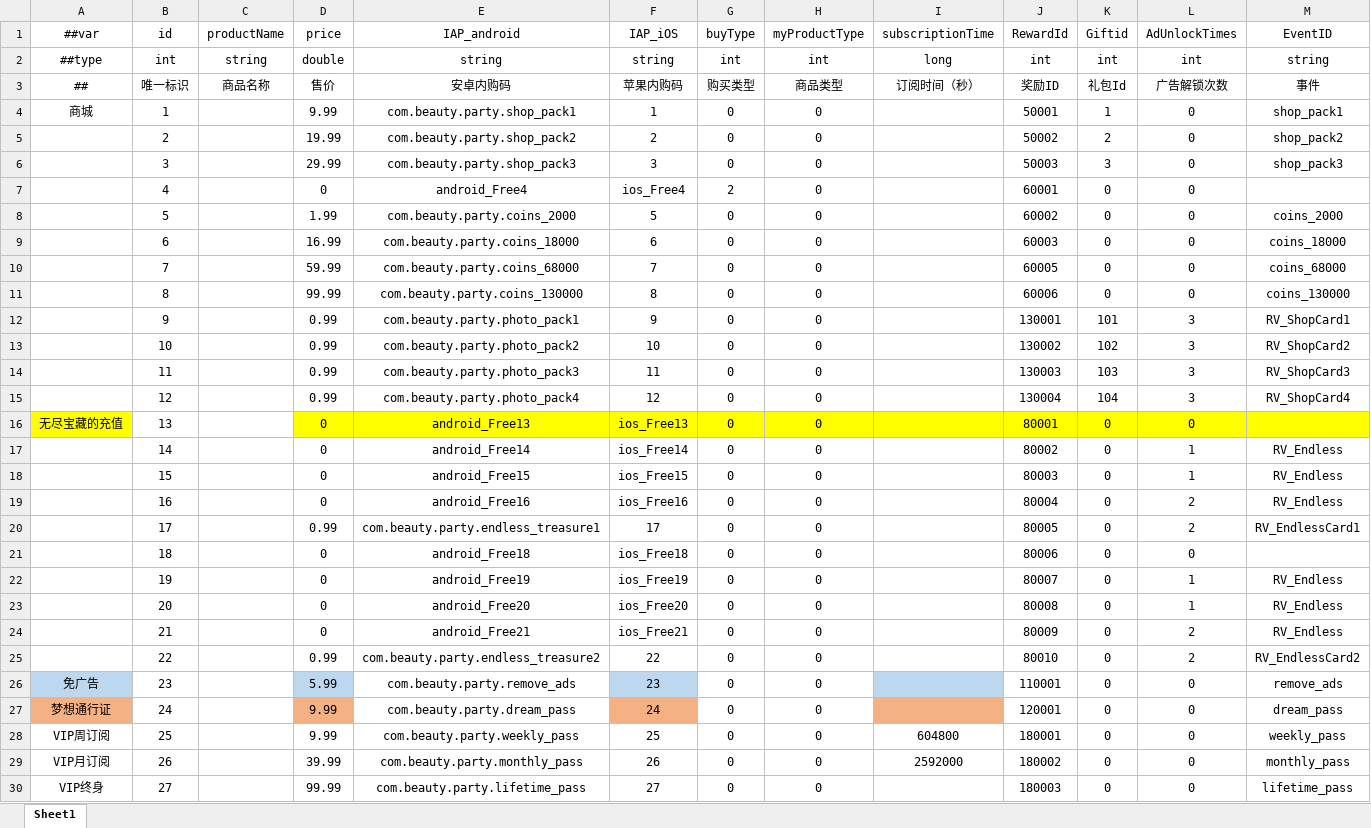
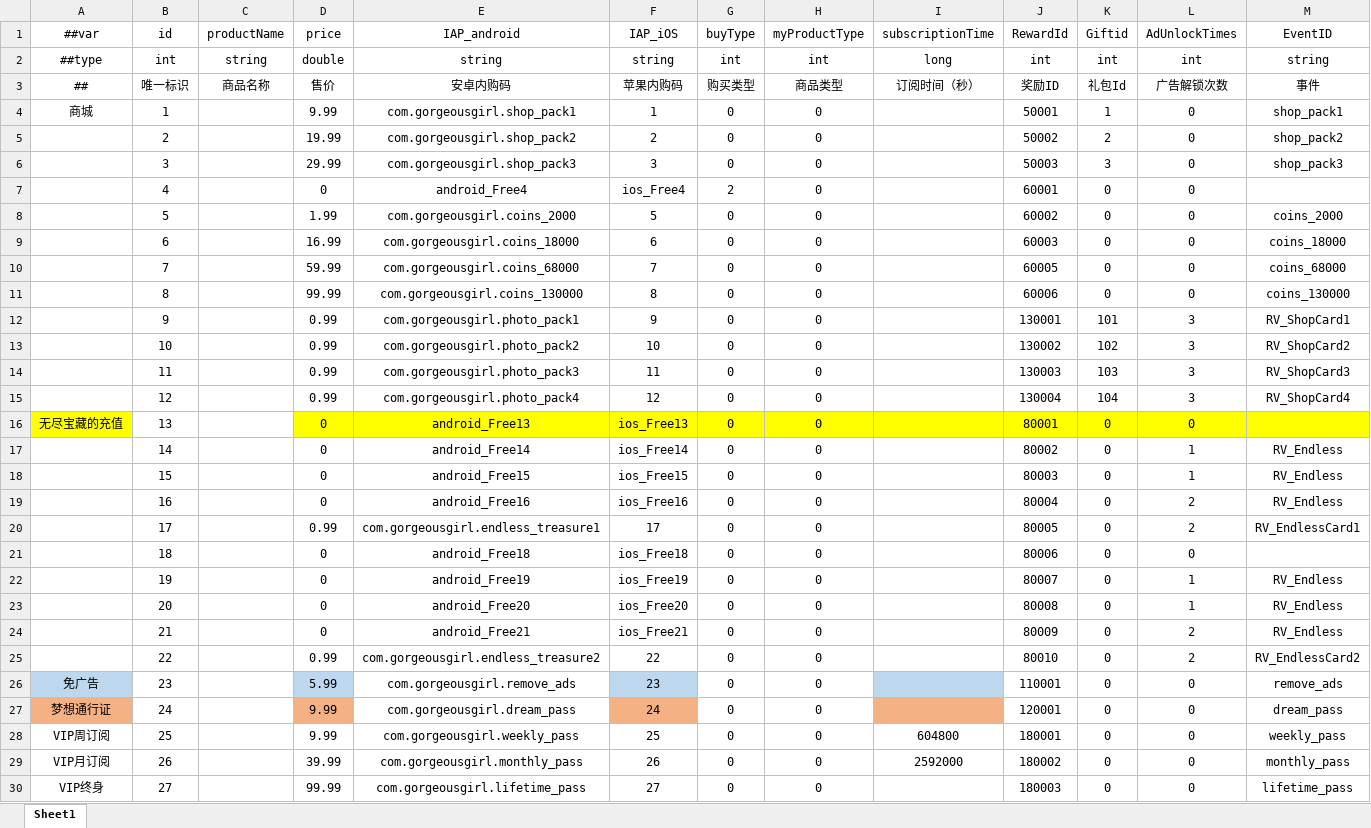
Before and after one commit to SisterGrace/Beauty_Party, an Excel workbook: Configs/Excel/CfgRecharge.xlsx, sheet Sheet1, drawn as a sheet; only a part is shown; values as stored, in another font and other column widths than the file's, no borders; the diff covers the shown part only; the diff names each change by its address in the sheet, - before the commit and + after, or states it on an @@ line.

```diff
--- a/Configs/Excel/CfgRecharge.xlsx (sheet Sheet1)
+++ b/Configs/Excel/CfgRecharge.xlsx (sheet Sheet1)
-E4 (IAP_android): com.beauty.party.shop_pack1
+E4 (IAP_android): com.gorgeousgirl.shop_pack1
-E5 (IAP_android): com.beauty.party.shop_pack2
+E5 (IAP_android): com.gorgeousgirl.shop_pack2
-E6 (IAP_android): com.beauty.party.shop_pack3
+E6 (IAP_android): com.gorgeousgirl.shop_pack3
-E8 (IAP_android): com.beauty.party.coins_2000
+E8 (IAP_android): com.gorgeousgirl.coins_2000
-E9 (IAP_android): com.beauty.party.coins_18000
+E9 (IAP_android): com.gorgeousgirl.coins_18000
-E10 (IAP_android): com.beauty.party.coins_68000
+E10 (IAP_android): com.gorgeousgirl.coins_68000
-E11 (IAP_android): com.beauty.party.coins_130000
+E11 (IAP_android): com.gorgeousgirl.coins_130000
-E12 (IAP_android): com.beauty.party.photo_pack1
+E12 (IAP_android): com.gorgeousgirl.photo_pack1
-E13 (IAP_android): com.beauty.party.photo_pack2
+E13 (IAP_android): com.gorgeousgirl.photo_pack2
-E14 (IAP_android): com.beauty.party.photo_pack3
+E14 (IAP_android): com.gorgeousgirl.photo_pack3
-E15 (IAP_android): com.beauty.party.photo_pack4
+E15 (IAP_android): com.gorgeousgirl.photo_pack4
-E20 (IAP_android): com.beauty.party.endless_treasure1
+E20 (IAP_android): com.gorgeousgirl.endless_treasure1
-E25 (IAP_android): com.beauty.party.endless_treasure2
+E25 (IAP_android): com.gorgeousgirl.endless_treasure2
-E26 (IAP_android): com.beauty.party.remove_ads
+E26 (IAP_android): com.gorgeousgirl.remove_ads
-E27 (IAP_android): com.beauty.party.dream_pass
+E27 (IAP_android): com.gorgeousgirl.dream_pass
-E28 (IAP_android): com.beauty.party.weekly_pass
+E28 (IAP_android): com.gorgeousgirl.weekly_pass
-E29 (IAP_android): com.beauty.party.monthly_pass
+E29 (IAP_android): com.gorgeousgirl.monthly_pass
-E30 (IAP_android): com.beauty.party.lifetime_pass
+E30 (IAP_android): com.gorgeousgirl.lifetime_pass
```
Also changed, not shown: 7 edited cells elsewhere in this sheet, 4 other files.
